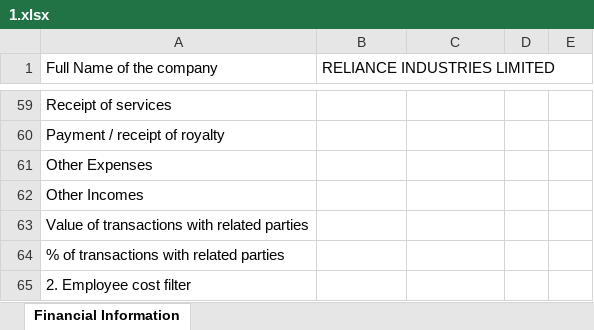
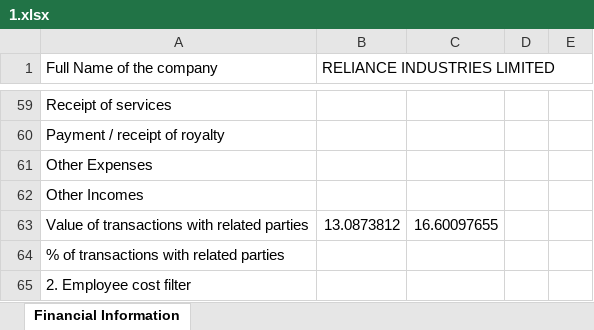
Before and after one commit to Geetansh007/FinDetector, an Excel workbook: Excel_folder/1.xlsx, sheet Financial Information, drawn as a sheet; only a part is shown, gaps mark what is left out; values as stored, in another font and other column widths than the file's, no cell formats; the diff covers the shown part only; the diff names each change by its address in the sheet, - before the commit and + after, or states it on an @@ line.

```diff
--- a/Excel_folder/1.xlsx (sheet Financial Information)
+++ b/Excel_folder/1.xlsx (sheet Financial Information)
-B63 (RELIANCE INDUSTRIES LIMITED): (empty)
+B63 (RELIANCE INDUSTRIES LIMITED): 13.0873812
-C63: (empty)
+C63: 16.60097655
```
Also changed, not shown: 26 edited cells elsewhere in this sheet, cell formats, Excel_folder/TATA_2.xlsx, output_path/1/110000Balancesheet.xlsx, 24 other files.
